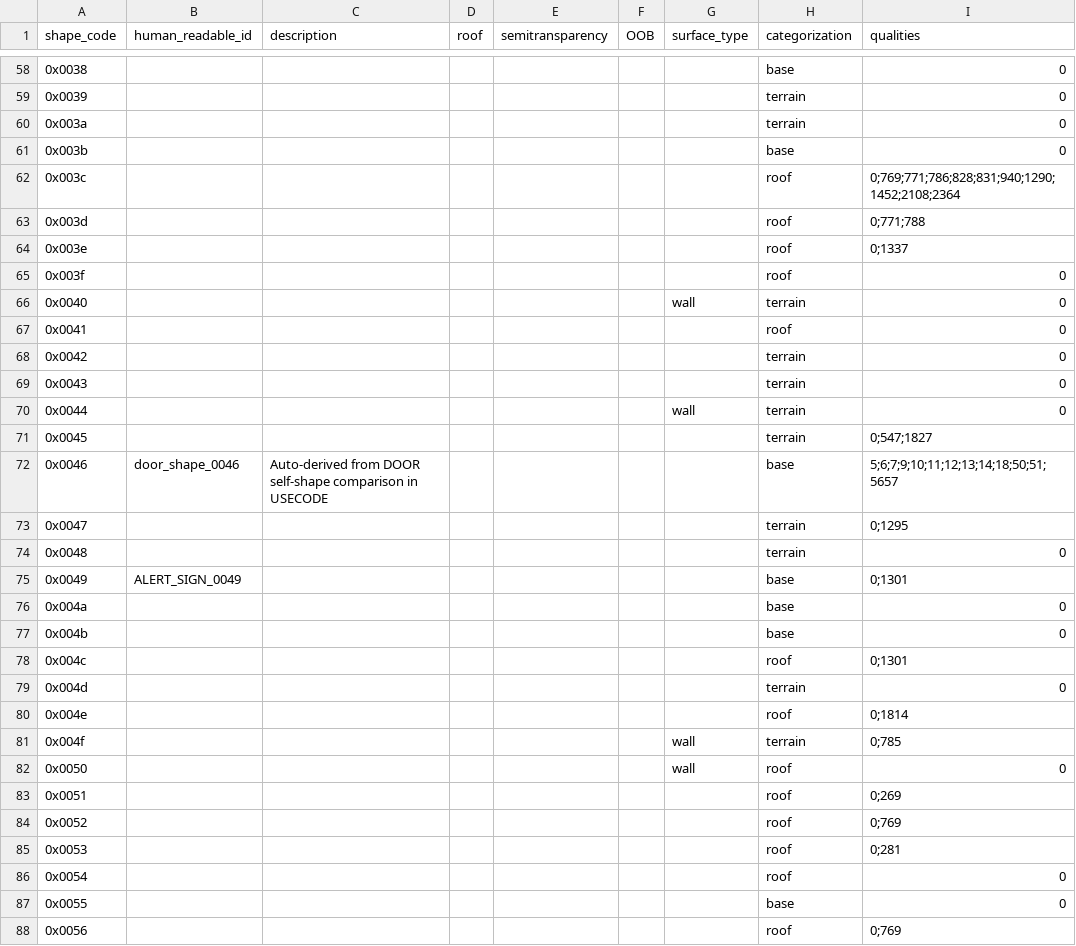
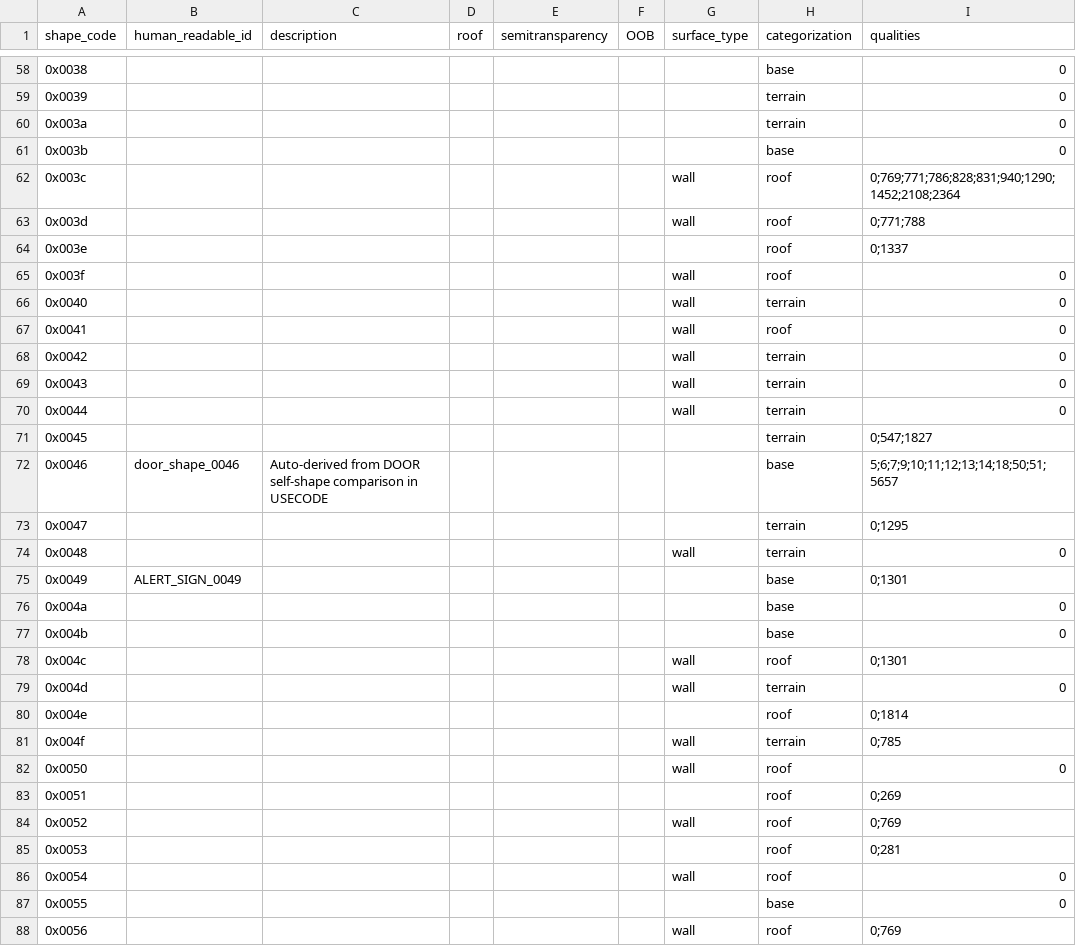
Before and after one commit to MaddoScientisto/Crusader-Map-Viewer, a CSV file: map_renderer/Catalogs/usecode_shape_catalog_remorse.csv, drawn as a sheet; only a part is shown, gaps mark what is left out; the diff covers the shown part only.

Commit message:
Fix for wall textures

```diff
--- a/map_renderer/Catalogs/usecode_shape_catalog_remorse.csv
+++ b/map_renderer/Catalogs/usecode_shape_catalog_remorse.csv
@@ -61,10 +61,10 @@ shape_code,human_readable_id,description,roof,semitransparency,OOB,surface_type,
 0x003b,,,,,,,base,0
-0x003c,,,,,,,roof,0;769;771;786;828;831;940;1290;1452;2108;2364
-0x003d,,,,,,,roof,0;771;788
+0x003c,,,,,,wall,roof,0;769;771;786;828;831;940;1290;1452;2108;2364
+0x003d,,,,,,wall,roof,0;771;788
 0x003e,,,,,,,roof,0;1337
-0x003f,,,,,,,roof,0
+0x003f,,,,,,wall,roof,0
 0x0040,,,,,,wall,terrain,0
-0x0041,,,,,,,roof,0
-0x0042,,,,,,,terrain,0
-0x0043,,,,,,,terrain,0
+0x0041,,,,,,wall,roof,0
+0x0042,,,,,,wall,terrain,0
+0x0043,,,,,,wall,terrain,0
 0x0044,,,,,,wall,terrain,0
@@ -73,3 +73,3 @@ shape_code,human_readable_id,description,roof,semitransparency,OOB,surface_type,
 0x0047,,,,,,,terrain,0;1295
-0x0048,,,,,,,terrain,0
+0x0048,,,,,,wall,terrain,0
 0x0049,ALERT_SIGN_0049,,,,,,base,0;1301
@@ -77,4 +77,4 @@ shape_code,human_readable_id,description,roof,semitransparency,OOB,surface_type,
 0x004b,,,,,,,base,0
-0x004c,,,,,,,roof,0;1301
-0x004d,,,,,,,terrain,0
+0x004c,,,,,,wall,roof,0;1301
+0x004d,,,,,,wall,terrain,0
 0x004e,,,,,,,roof,0;1814
@@ -83,6 +83,6 @@ shape_code,human_readable_id,description,roof,semitransparency,OOB,surface_type,
 0x0051,,,,,,,roof,0;269
-0x0052,,,,,,,roof,0;769
+0x0052,,,,,,wall,roof,0;769
 0x0053,,,,,,,roof,0;281
-0x0054,,,,,,,roof,0
+0x0054,,,,,,wall,roof,0
 0x0055,,,,,,,base,0
-0x0056,,,,,,,roof,0;769
+0x0056,,,,,,wall,roof,0;769
```
Also changed, not shown: 142 edited cells elsewhere in this file, 1 other file.
